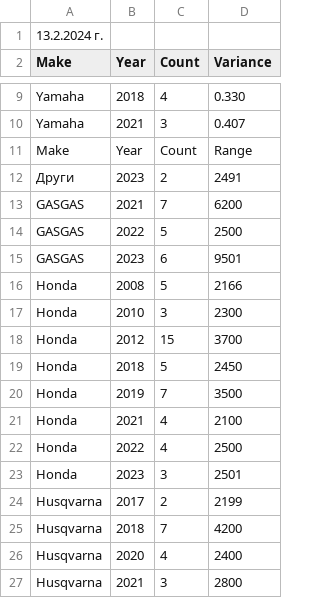
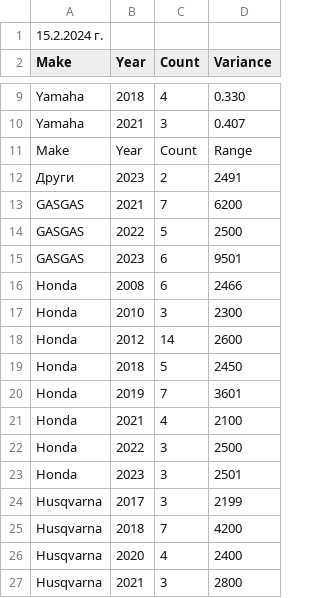
Before and after one commit to Vladislav-Tsekov/WebScraperV1, a CSV file: BaseScraper/Output/MarketOutliers.csv, drawn as a sheet; only a part is shown, gaps mark what is left out; the diff covers the shown part only.

```diff
--- a/BaseScraper/Output/MarketOutliers.csv
+++ b/BaseScraper/Output/MarketOutliers.csv
@@ -1,2 +1,2 @@
-13.2.2024 г.
+15.2.2024 г.
 Make,Year,Count,Variance
@@ -15,11 +15,11 @@ GASGAS,2022,5,2500
 GASGAS,2023,6,9501
-Honda,2008,5,2166
+Honda,2008,6,2466
 Honda,2010,3,2300
-Honda,2012,15,3700
+Honda,2012,14,2600
 Honda,2018,5,2450
-Honda,2019,7,3500
+Honda,2019,7,3601
 Honda,2021,4,2100
-Honda,2022,4,2500
+Honda,2022,3,2500
 Honda,2023,3,2501
-Husqvarna,2017,2,2199
+Husqvarna,2017,3,2199
 Husqvarna,2018,7,4200
```
Also changed, not shown: 9 edited cells elsewhere in this file, BaseScraper/Output/AllMotocrossLinks.csv, BaseScraper/Output/AvgPriceMotocross.csv, 14 other files.
